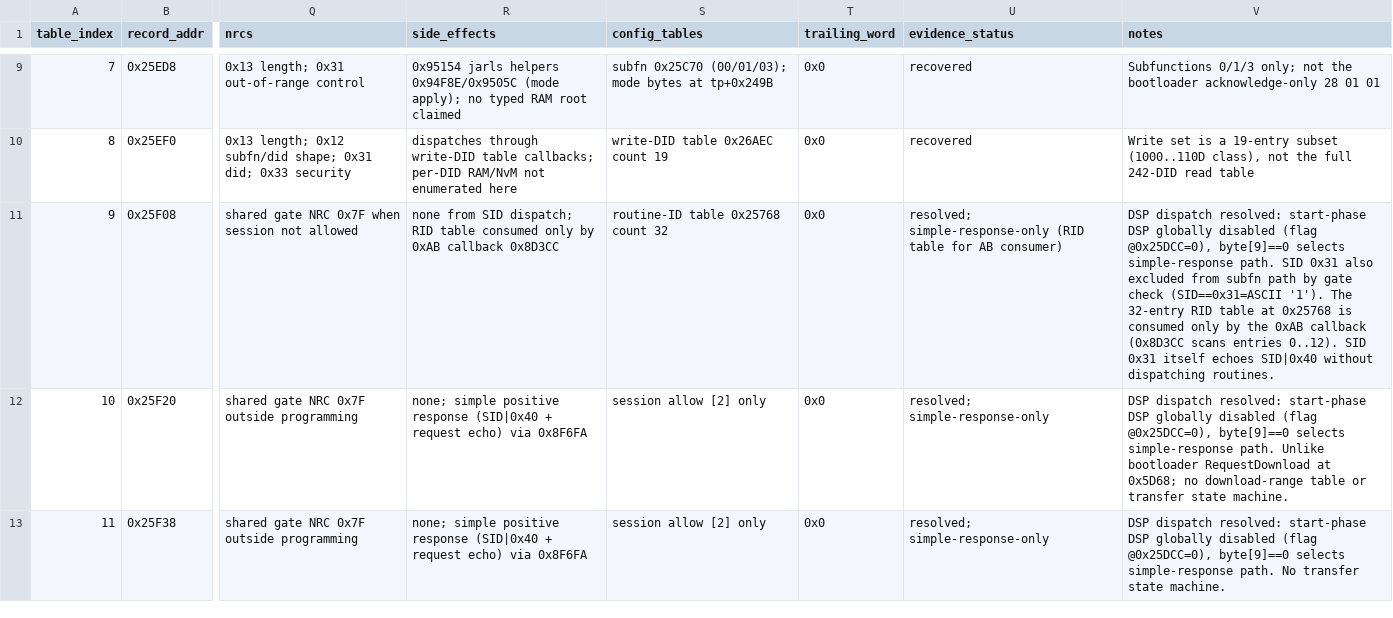
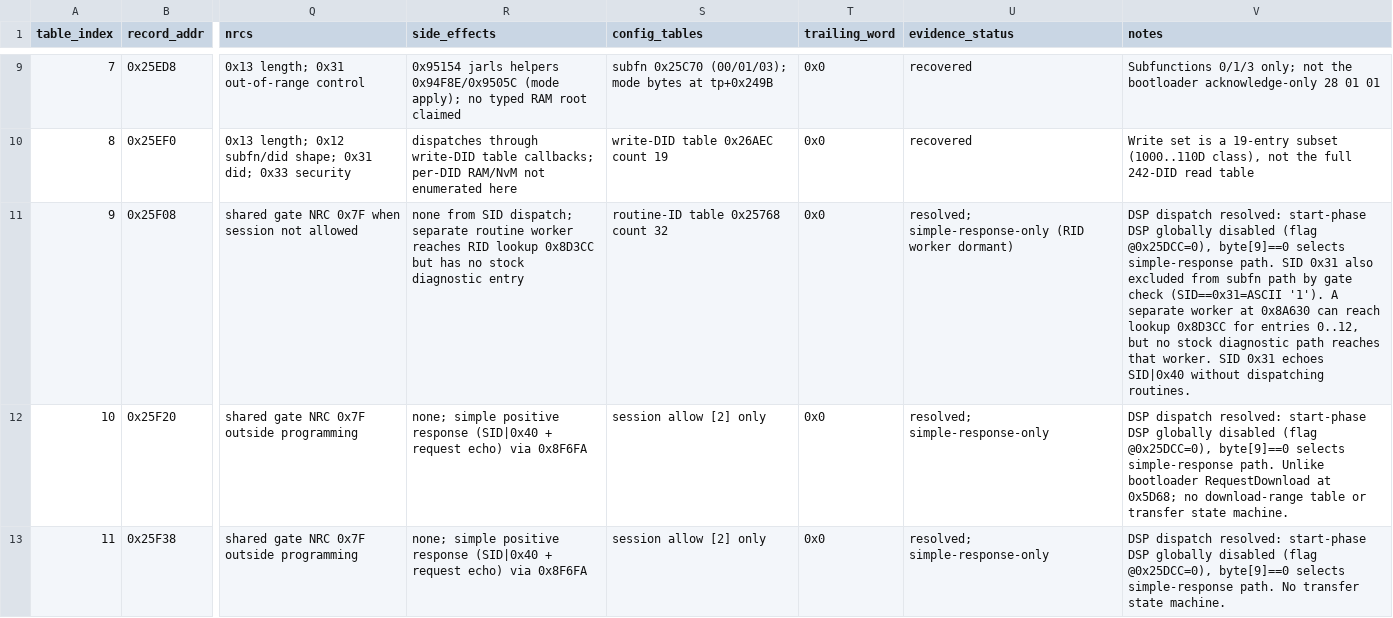
Before and after one commit to kaikozlov/ghidra_rh850, a CSV file: data/application_diagnostic_map.csv, drawn as a sheet; only a part is shown, gaps mark what is left out; the diff covers the shown part only; the diff names each change by its address in the sheet, - before the commit and + after, or states it on an @@ line.

```diff
--- a/data/application_diagnostic_map.csv
+++ b/data/application_diagnostic_map.csv
-R11 (side_effects): …SID dispatch; RID table consumed only by 0xAB callback 0x8D3CC
+R11 (side_effects): …SID dispatch; separate routine worker reaches RID lookup 0x8D3CC but has no stock diagnostic entry
-U11 (evidence_status): …simple-response-only (RID table for AB consumer)
+U11 (evidence_status): …simple-response-only (RID worker dormant)
-V11 (notes): …(SID==0x31=ASCII '1'). The 32-entry RID table at 0x25768 is consumed only by the 0xAB callback (0x8D3CC scans entries 0..12). SID 0x31 itself echoes SID|0x40…
+V11 (notes): …(SID==0x31=ASCII '1'). A separate worker at 0x8A630 can reach lookup 0x8D3CC for entries 0..12, but no stock diagnostic path reaches that worker. SID 0x31 echoes SID|0x40…
```
Also changed, not shown: 5 edited cells elsewhere in this file, data/control_partition.csv, data/instruction_inventory.csv, 49 other files.
